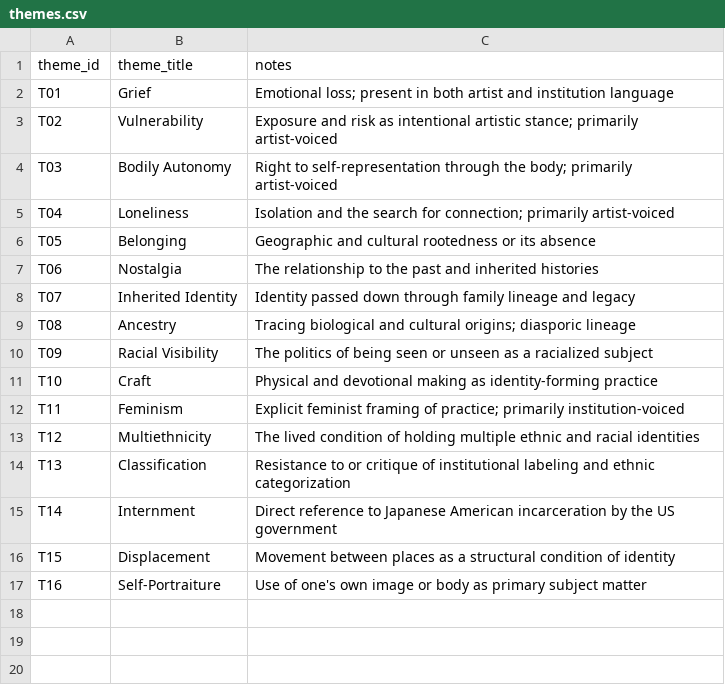
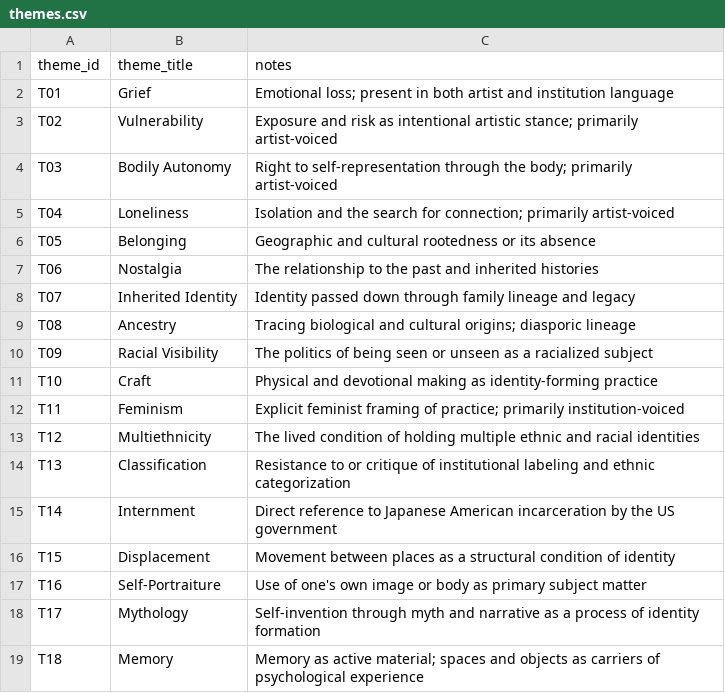
Before and after one commit to mnav0/thesis, a CSV file: identity-is/src/data/themes.csv, drawn as a sheet.

```diff
--- a/identity-is/src/data/themes.csv
+++ b/identity-is/src/data/themes.csv
@@ -17 +17,3 @@ T15,Displacement,Movement between places as a structural condition of identity
 T16,Self-Portraiture,Use of one's own image or body as primary subject matter
+T17,Mythology,Self-invention through myth and narrative as a process of identity formation
+T18,Memory,Memory as active material; spaces and objects as carriers of psychological experience
```
Also changed, not shown: identity-is/src/data/exhibitions.csv, 6 other files.
